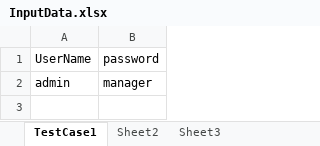
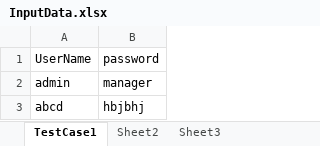
Before and after one commit to laggraw/SeleniumFramework, an Excel workbook: data/InputData.xlsx, sheet TestCase1, drawn as a sheet; values as stored, in another font and other column widths than the file's, no borders; the diff names each change by its address in the sheet, - before the commit and + after, or states it on an @@ line.

Commit message:
Data added for invalid login

```diff
--- a/data/InputData.xlsx (sheet TestCase1)
+++ b/data/InputData.xlsx (sheet TestCase1)
+row 3: abcd | hbjbhj
```
